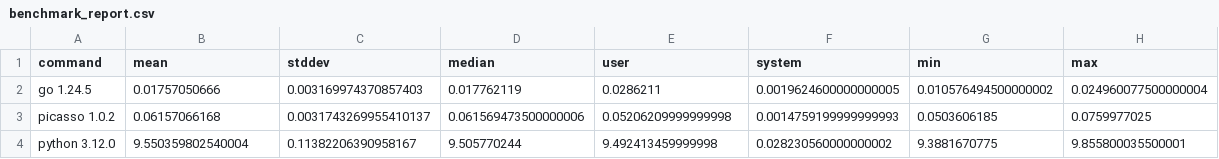
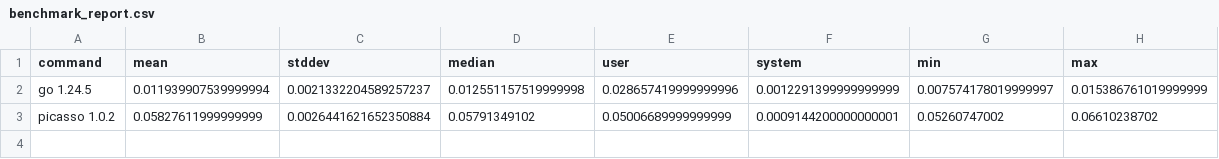
Before and after one commit to nagarajRPoojari/picasso, a CSV file: benchmark_report.csv, drawn as a sheet.

```diff
--- a/benchmark_report.csv
+++ b/benchmark_report.csv
@@ -1,4 +1,3 @@
 command,mean,stddev,median,user,system,min,max
-go 1.24.5,0.01757050666,0.003169974370857403,0.017762119,0.0286211,0.0019624600000000005,0.010576494500000002,0.024960077500000004
-picasso 1.0.2,0.06157066168,0.0031743269955410137,0.061569473500000006,0.05206209999999998,0.0014759199999999993,0.0503606185,0.0759977025
-python 3.12.0,9.550359802540004,0.11382206390958167,9.505770244,9.492413459999998,0.028230560000000002,9.3881670775,9.855800035500001
+go 1.24.5,0.011939907539999994,0.0021332204589257237,0.012551157519999998,0.028657419999999996,0.0012291399999999999,0.007574178019999997,0.015386761019999999
+picasso 1.0.2,0.05827611999999999,0.0026441621652350884,0.05791349102,0.05006689999999999,0.0009144200000000001,0.05260747002,0.06610238702
```
Also changed, not shown: 23 other files.
